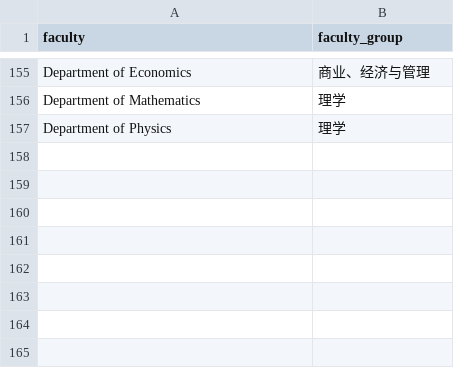
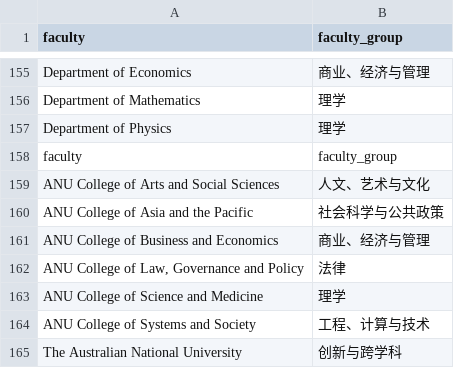
Before and after one commit to XanderTan28/UnivGuide-V2, a CSV file: data/mappings/faculty.csv, drawn as a sheet; only a part is shown, gaps mark what is left out.

```diff
--- a/data/mappings/faculty.csv
+++ b/data/mappings/faculty.csv
@@ -157 +157,9 @@ Department of Mathematics,理学
 Department of Physics,理学
+faculty,faculty_group
+ANU College of Arts and Social Sciences,人文、艺术与文化
+ANU College of Asia and the Pacific,社会科学与公共政策
+ANU College of Business and Economics,商业、经济与管理
+"ANU College of Law, Governance and Policy",法律
+ANU College of Science and Medicine,理学
+ANU College of Systems and Society,工程、计算与技术
+The Australian National University,创新与跨学科
```
Also changed, not shown: data/mappings/city_scale.csv, data/mappings/climate.csv, 7 other files.
